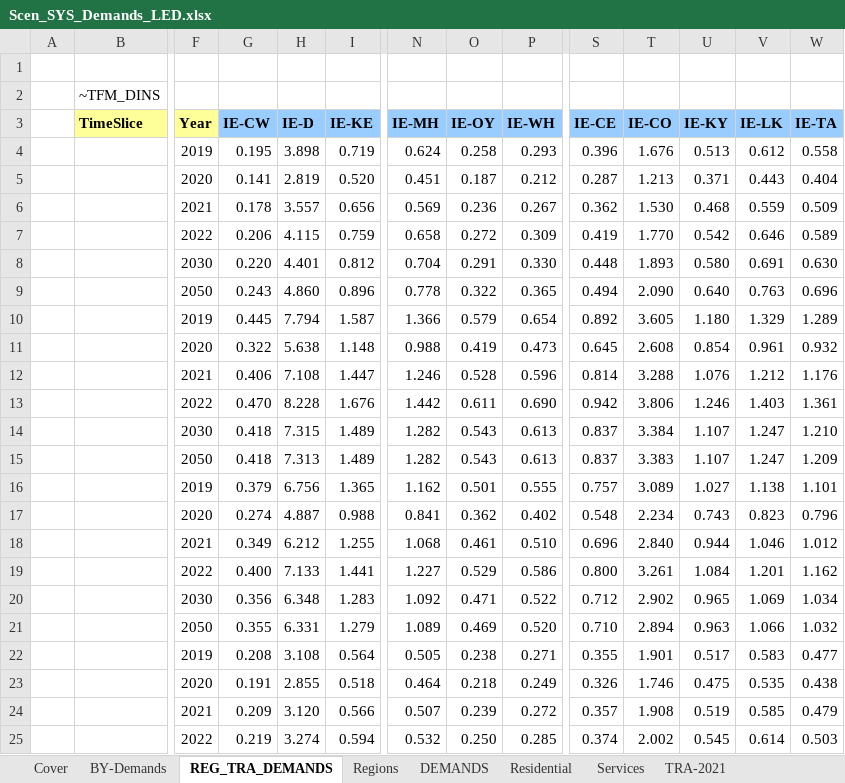
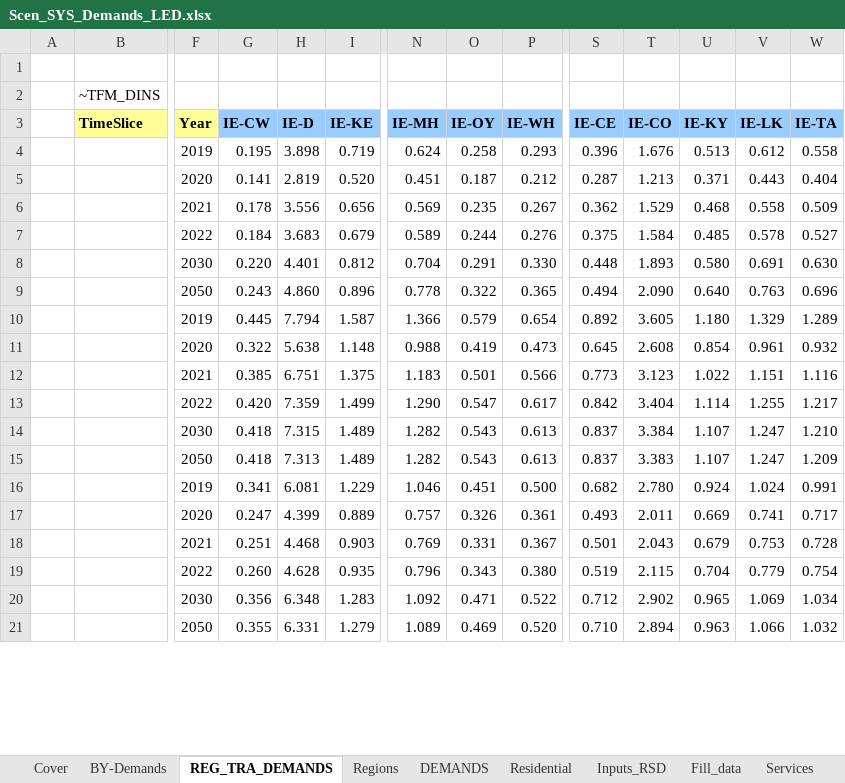
Before and after one commit to MaREI-EPMG/times-ireland-model, an Excel workbook: SuppXLS/Scen_SYS_Demands_LED.xlsx, sheet REG_TRA_DEMANDS, drawn as a sheet; only a part is shown, gaps mark what is left out; values as stored, in another font and other column widths than the file's, no borders; removed rows and columns are numbered as before the commit, all else as after; rows hold the shown columns only; the diff covers the shown part only; the diff names each change by its address in the sheet, - before the commit and + after, or states it on an @@ line.

Commit message:
Update on industry fuel share switches and missing projections added
Infeasibilities with industry fuel shares and missing demand projections have been solved

```diff
--- a/SuppXLS/Scen_SYS_Demands_LED.xlsx (sheet REG_TRA_DEMANDS)
+++ b/SuppXLS/Scen_SYS_Demands_LED.xlsx (sheet REG_TRA_DEMANDS)
+sheet tab: Inputs_RSD
+sheet tab: Fill_data
-H6 (IE-D): 3.557
+H6 (IE-D): 3.556
-O6 (IE-OY): 0.236
+O6 (IE-OY): 0.235
-T6 (IE-CO): 1.530
+T6 (IE-CO): 1.529
-V6 (IE-LK): 0.559
+V6 (IE-LK): 0.558
-row 7:  |  | 2022 | 0.206 | 4.115 | 0.759 | 0.658 | 0.272 | 0.309 | 0.419 | 1.770 | 0.542 | 0.646 | 0.589
+row 7:  |  | 2022 | 0.184 | 3.683 | 0.679 | 0.589 | 0.244 | 0.276 | 0.375 | 1.584 | 0.485 | 0.578 | 0.527
-row 12:  |  | 2021 | 0.406 | 7.108 | 1.447 | 1.246 | 0.528 | 0.596 | 0.814 | 3.288 | 1.076 | 1.212 | 1.176
-row 13:  |  | 2022 | 0.470 | 8.228 | 1.676 | 1.442 | 0.611 | 0.690 | 0.942 | 3.806 | 1.246 | 1.403 | 1.361
+row 12:  |  | 2021 | 0.385 | 6.751 | 1.375 | 1.183 | 0.501 | 0.566 | 0.773 | 3.123 | 1.022 | 1.151 | 1.116
+row 13:  |  | 2022 | 0.420 | 7.359 | 1.499 | 1.290 | 0.547 | 0.617 | 0.842 | 3.404 | 1.114 | 1.255 | 1.217
-row 16:  |  | 2019 | 0.379 | 6.756 | 1.365 | 1.162 | 0.501 | 0.555 | 0.757 | 3.089 | 1.027 | 1.138 | 1.101
-row 17:  |  | 2020 | 0.274 | 4.887 | 0.988 | 0.841 | 0.362 | 0.402 | 0.548 | 2.234 | 0.743 | 0.823 | 0.796
-row 18:  |  | 2021 | 0.349 | 6.212 | 1.255 | 1.068 | 0.461 | 0.510 | 0.696 | 2.840 | 0.944 | 1.046 | 1.012
-row 19:  |  | 2022 | 0.400 | 7.133 | 1.441 | 1.227 | 0.529 | 0.586 | 0.800 | 3.261 | 1.084 | 1.201 | 1.162
+row 16:  |  | 2019 | 0.341 | 6.081 | 1.229 | 1.046 | 0.451 | 0.500 | 0.682 | 2.780 | 0.924 | 1.024 | 0.991
+row 17:  |  | 2020 | 0.247 | 4.399 | 0.889 | 0.757 | 0.326 | 0.361 | 0.493 | 2.011 | 0.669 | 0.741 | 0.717
+row 18:  |  | 2021 | 0.251 | 4.468 | 0.903 | 0.769 | 0.331 | 0.367 | 0.501 | 2.043 | 0.679 | 0.753 | 0.728
+row 19:  |  | 2022 | 0.260 | 4.628 | 0.935 | 0.796 | 0.343 | 0.380 | 0.519 | 2.115 | 0.704 | 0.779 | 0.754
-row 22:  |  | 2019 | 0.208 | 3.108 | 0.564 | 0.505 | 0.238 | 0.271 | 0.355 | 1.901 | 0.517 | 0.583 | 0.477
-row 23:  |  | 2020 | 0.191 | 2.855 | 0.518 | 0.464 | 0.218 | 0.249 | 0.326 | 1.746 | 0.475 | 0.535 | 0.438
-row 24:  |  | 2021 | 0.209 | 3.120 | 0.566 | 0.507 | 0.239 | 0.272 | 0.357 | 1.908 | 0.519 | 0.585 | 0.479
-row 25:  |  | 2022 | 0.219 | 3.274 | 0.594 | 0.532 | 0.250 | 0.285 | 0.374 | 2.002 | 0.545 | 0.614 | 0.503
```
Also changed, not shown: 5 added rows and 1 removed row elsewhere in this sheet, sheet DEMANDS, sheet Residential, formulas that keep their value, SuppXLS/Scen_B_IND_Mitigations.xlsx.
